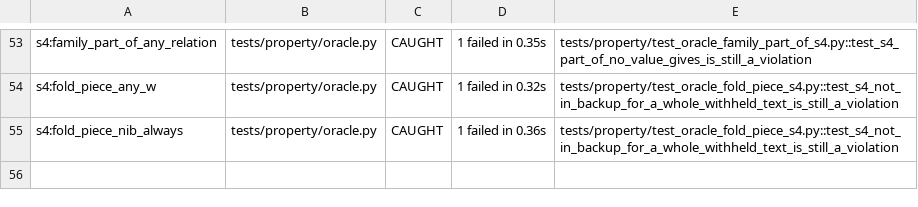
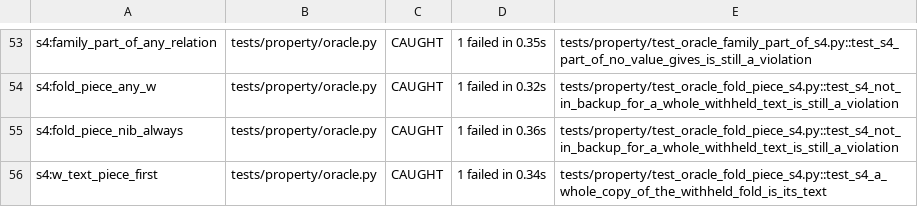
Before and after one commit to mytechmobilebiz/Jarvis, a TSV file: command-center/docs/rebuild-062/progress/R5-mutation/results.tsv, drawn as a sheet; only a part is shown, gaps mark what is left out.

```diff
--- a/command-center/docs/rebuild-062/progress/R5-mutation/results.tsv
+++ b/command-center/docs/rebuild-062/progress/R5-mutation/results.tsv
@@ -55 +55,2 @@ s4:fold_piece_any_w	tests/property/oracle.py	CAUGHT	1 failed in 0.32s	tests/prop
 s4:fold_piece_nib_always	tests/property/oracle.py	CAUGHT	1 failed in 0.36s	tests/property/test_oracle_fold_piece_s4.py::test_s4_not_in_backup_for_a_whole_withheld_text_is_still_a_violation
+s4:w_text_piece_first	tests/property/oracle.py	CAUGHT	1 failed in 0.34s	tests/property/test_oracle_fold_piece_s4.py::test_s4_a_whole_copy_of_the_withheld_fold_is_its_text
```
Also changed, not shown: 12 other files.
